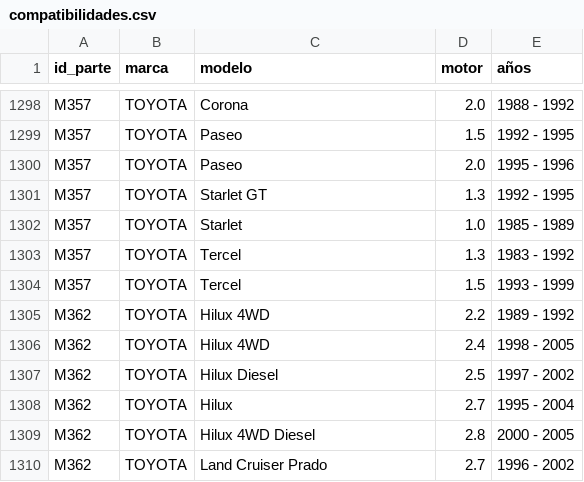
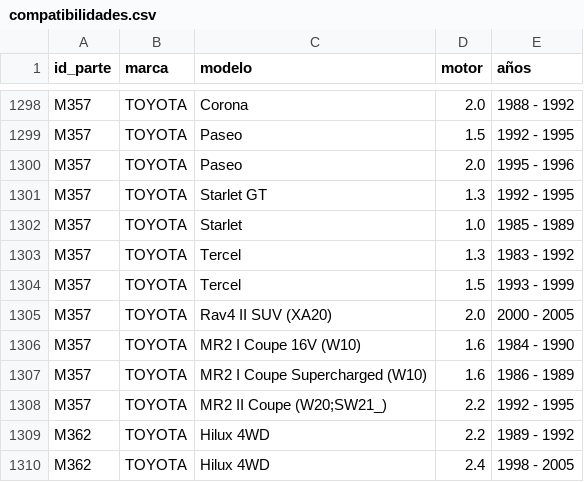
Before and after one commit to imroxas/autoparts, a CSV file: datos/compatibilidades.csv, drawn as a sheet; only a part is shown, gaps mark what is left out; the shorter side is filled out with more unchanged rows.

Commit message:
Update compatibilidades.csv

```diff
--- a/datos/compatibilidades.csv
+++ b/datos/compatibilidades.csv
@@ -1304,2 +1304,6 @@ M357,TOYOTA,Tercel,1.3,1983 - 1992
 M357,TOYOTA,Tercel,1.5,1993 - 1999
+M357,TOYOTA,Rav4 II SUV (XA20),2.0,2000 - 2005
+M357,TOYOTA,MR2 I Coupe 16V (W10),1.6,1984 - 1990
+M357,TOYOTA,MR2 I Coupe Supercharged (W10),1.6,1986 - 1989
+M357,TOYOTA,MR2 II Coupe (W20;SW21_),2.2,1992 - 1995
 M362,TOYOTA,Hilux 4WD,2.2,1989 - 1992
```
